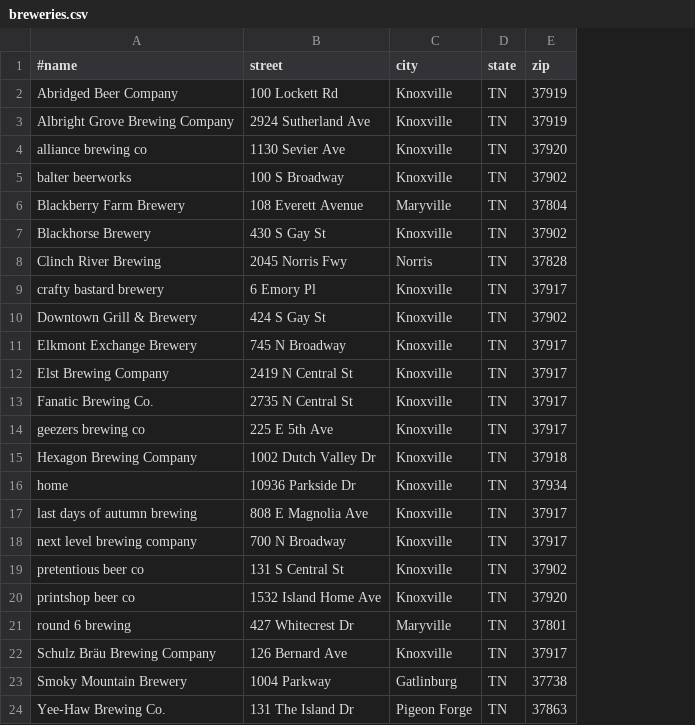
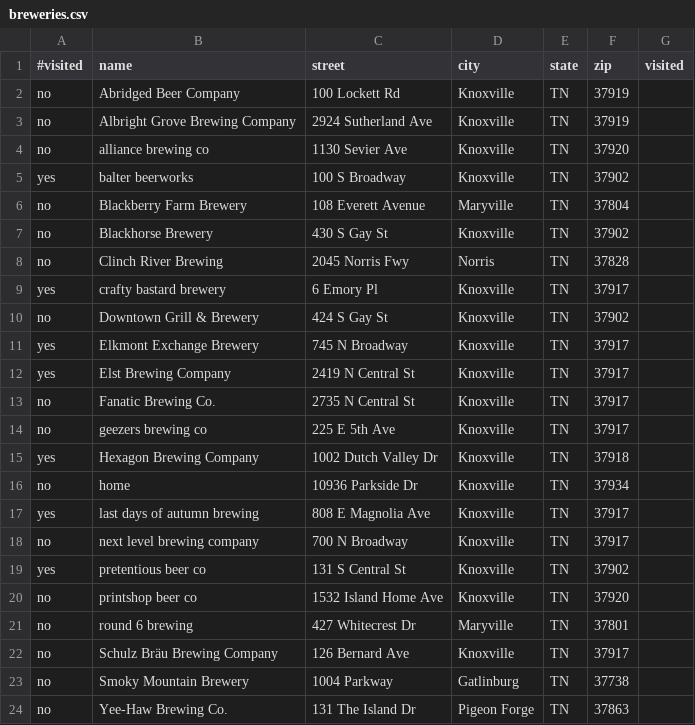
Before and after one commit to kcavagnolo/knoxville_ale_trail, a CSV file: data/breweries.csv, drawn as a sheet; addresses are those after the commit; the diff names each change by its address in the sheet, - before the commit and + after, or states it on an @@ line.

Commit message:
added visit toggle

```diff
--- a/data/breweries.csv
+++ b/data/breweries.csv
+column A (#visited), rows 2-24: no | no | no | yes | no | no | no | yes | no | yes | yes | no | no | yes | no | yes | no | yes | no | no | no | no | no
+column G (visited), empty
-B1: #name
+B1: name
```
Also changed, not shown: data/breweries_geocoded.csv, 5 other files.
